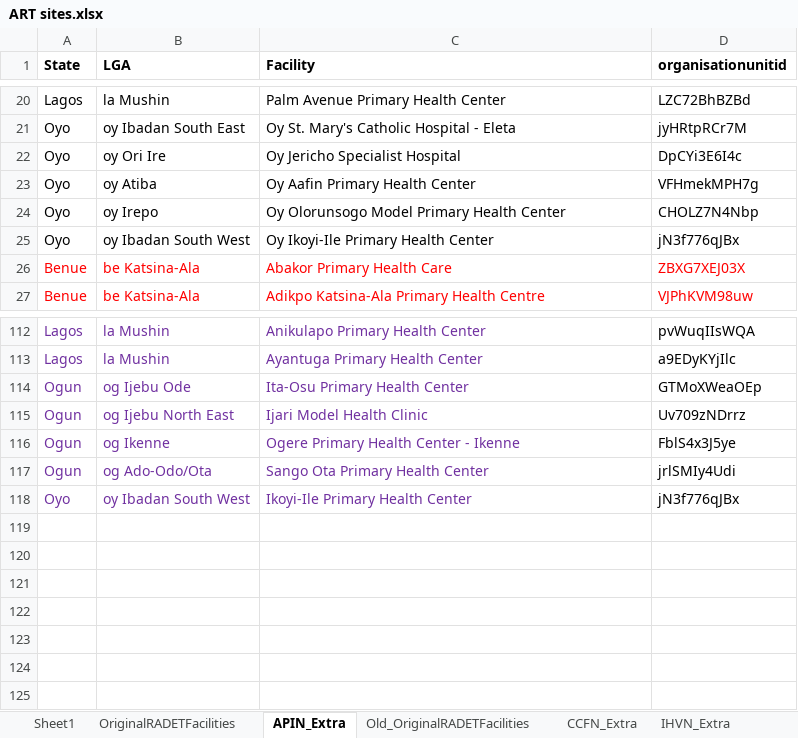
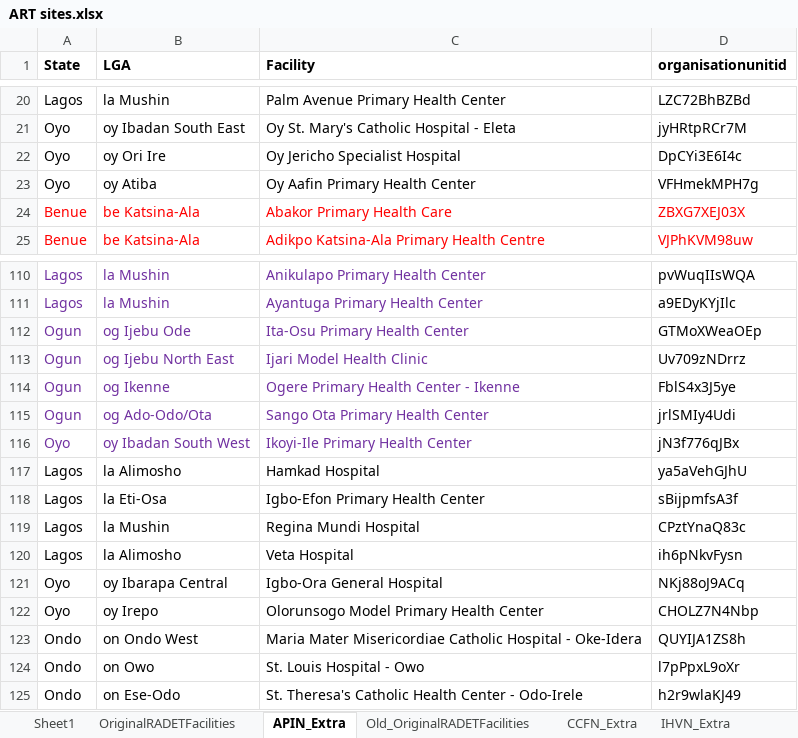
Before and after one commit to emadubuko/shield-portal, an Excel workbook: DMP/Report/Template/ART sites.xlsx, sheet APIN_Extra, drawn as a sheet; only a part is shown, gaps mark what is left out; values as stored, in another font and other column widths than the file's, no borders; conditional formats not drawn; 2 other sheets too large or unreadable and not compared; removed rows and columns are numbered as before the commit, all else as after; the diff names each change by its address in the sheet, - before the commit and + after, or states it on an @@ line.

```diff
--- a/DMP/Report/Template/ART sites.xlsx (sheet APIN_Extra)
+++ b/DMP/Report/Template/ART sites.xlsx (sheet APIN_Extra)
-row 24: Oyo | oy Irepo | Oy Olorunsogo Model Primary Health Center | CHOLZ7N4Nbp
-row 25: Oyo | oy Ibadan South West | Oy Ikoyi-Ile Primary Health Center | jN3f776qJBx
+row 117: Lagos | la Alimosho | Hamkad Hospital | ya5aVehGJhU
+row 118: Lagos | la Eti-Osa | Igbo-Efon Primary Health Center | sBijpmfsA3f
+row 119: Lagos | la Mushin | Regina Mundi Hospital | CPztYnaQ83c
+row 120: Lagos | la Alimosho | Veta Hospital | ih6pNkvFysn
+row 121: Oyo | oy Ibarapa Central | Igbo-Ora General Hospital | NKj88oJ9ACq
+row 122: Oyo | oy Irepo | Olorunsogo Model Primary Health Center | CHOLZ7N4Nbp
+row 123: Ondo | on Ondo West | Maria Mater Misericordiae Catholic Hospital - Oke-Idera | QUYIJA1ZS8h
+row 124: Ondo | on Owo | St. Louis Hospital - Owo | l7pPpxL9oXr
+row 125: Ondo | on Ese-Odo | St. Theresa's Catholic Health Center - Odo-Irele | h2r9wlaKJ49
```
Also changed, not shown: sheet CCFN_Extra, sheet Sheet1, DMP/Report/Template/DQI/Q1 FY18/DQI TOOL_unlocked.xlsm, 22 other files.
